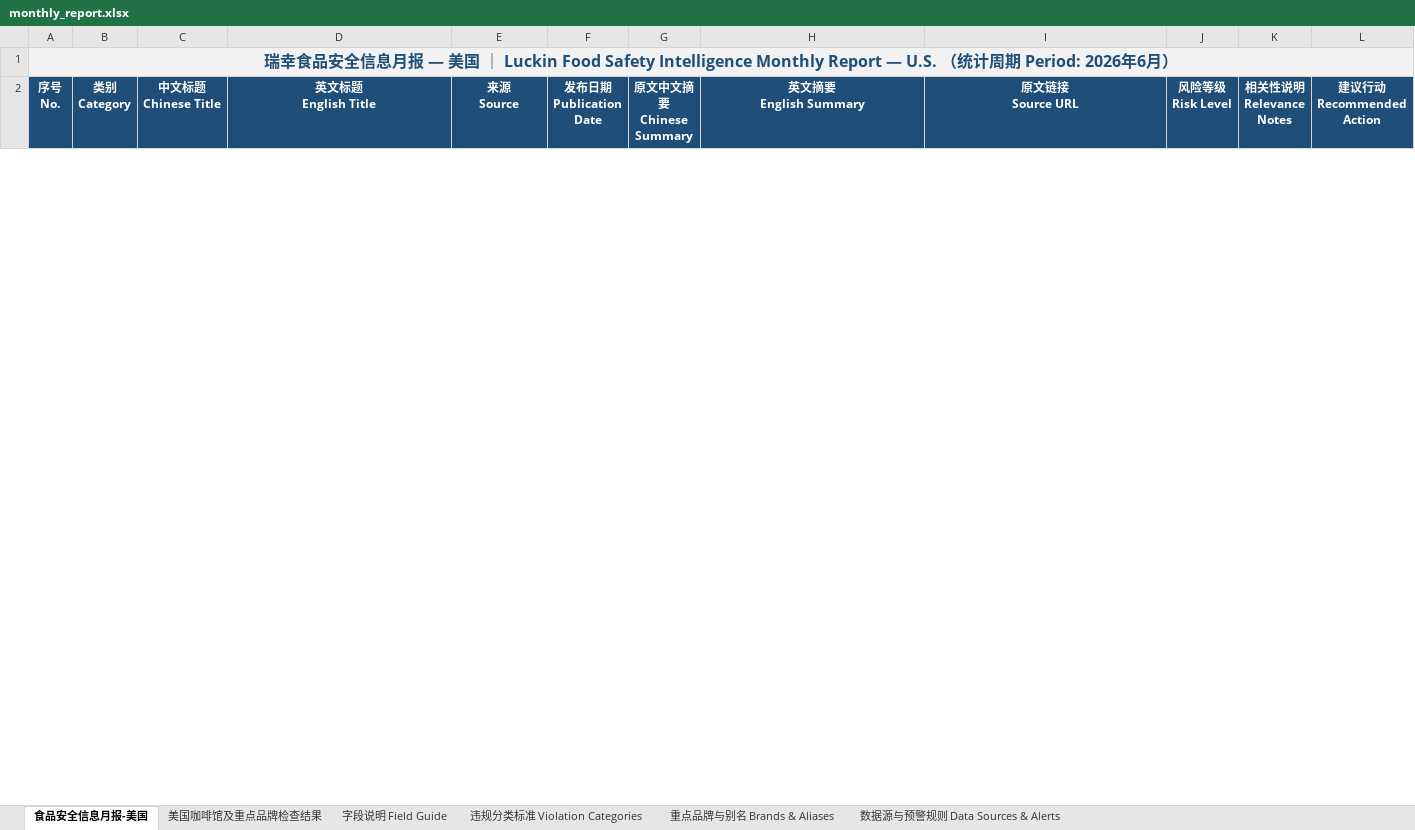
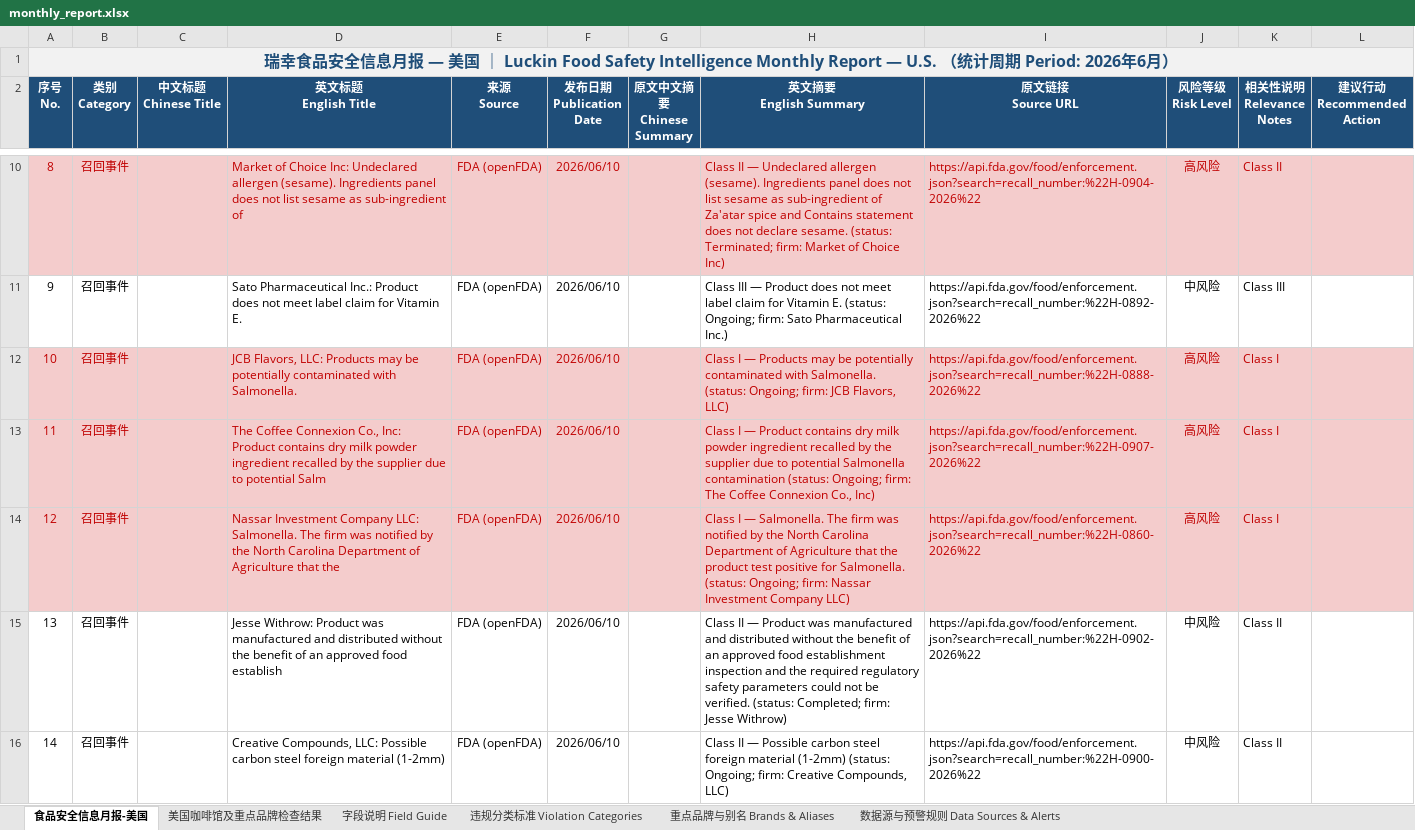
Before and after one commit to xiangyuzeng/qa_dashboard, an Excel workbook: public/exports/monthly_report.xlsx, sheet 食品安全信息月报-美国, drawn as a sheet; only a part is shown, gaps mark what is left out; values as stored, in another font and other column widths than the file's, no borders; conditional formats not drawn; the diff covers the shown part only; the diff names each change by its address in the sheet, - before the commit and + after, or states it on an @@ line.

```diff
--- a/public/exports/monthly_report.xlsx (sheet 食品安全信息月报-美国)
+++ b/public/exports/monthly_report.xlsx (sheet 食品安全信息月报-美国)
+row 10: 8 | 召回事件 |  | Market of Choice Inc: Undeclared allergen (sesame). Ingredients panel does not list sesame as sub-ingredient of | FDA (openFDA) | 2026/06/10 |  | Class II — Undeclared allergen (sesame). Ingredients panel does not list sesame as sub-ingredient of Za'atar spice and Contains statement does not declare sesame. (status: Terminated; firm: Market of Choice Inc) | https://api.fda.gov/food/enforcement.json?search=recall_number:%22H-0904-2026%22 | 高风险 | Class II
+row 11: 9 | 召回事件 |  | Sato Pharmaceutical Inc.: Product does not meet label claim for Vitamin E. | FDA (openFDA) | 2026/06/10 |  | Class III — Product does not meet label claim for Vitamin E. (status: Ongoing; firm: Sato Pharmaceutical Inc.) | https://api.fda.gov/food/enforcement.json?search=recall_number:%22H-0892-2026%22 | 中风险 | Class III
+row 12: 10 | 召回事件 |  | JCB Flavors, LLC: Products may be potentially contaminated with Salmonella. | FDA (openFDA) | 2026/06/10 |  | Class I — Products may be potentially contaminated with Salmonella. (status: Ongoing; firm: JCB Flavors, LLC) | https://api.fda.gov/food/enforcement.json?search=recall_number:%22H-0888-2026%22 | 高风险 | Class I
+row 13: 11 | 召回事件 |  | The Coffee Connexion Co., Inc: Product contains dry milk powder ingredient recalled by the supplier due to potential Salm | FDA (openFDA) | 2026/06/10 |  | Class I — Product contains dry milk powder ingredient recalled by the supplier due to potential Salmonella contamination (status: Ongoing; firm: The Coffee Connexion Co., Inc) | https://api.fda.gov/food/enforcement.json?search=recall_number:%22H-0907-2026%22 | 高风险 | Class I
+row 14: 12 | 召回事件 |  | Nassar Investment Company LLC: Salmonella. The firm was notified by the North Carolina Department of Agriculture that the | FDA (openFDA) | 2026/06/10 |  | Class I — Salmonella. The firm was notified by the North Carolina Department of Agriculture that the product test positive for Salmonella. (status: Ongoing; firm: Nassar Investment Company LLC) | https://api.fda.gov/food/enforcement.json?search=recall_number:%22H-0860-2026%22 | 高风险 | Class I
+row 15: 13 | 召回事件 |  | Jesse Withrow: Product was manufactured and distributed without the benefit of an approved food establish | FDA (openFDA) | 2026/06/10 |  | Class II — Product was manufactured and distributed without the benefit of an approved food establishment inspection and the required regulatory safety parameters could not be verified. (status: Completed; firm: Jesse Withrow) | https://api.fda.gov/food/enforcement.json?search=recall_number:%22H-0902-2026%22 | 中风险 | Class II
+row 16: 14 | 召回事件 |  | Creative Compounds, LLC: Possible carbon steel foreign material (1-2mm) | FDA (openFDA) | 2026/06/10 |  | Class II — Possible carbon steel foreign material (1-2mm) (status: Ongoing; firm: Creative Compounds, LLC) | https://api.fda.gov/food/enforcement.json?search=recall_number:%22H-0900-2026%22 | 中风险 | Class II
```
Also changed, not shown: 134 added rows and 6 removed rows elsewhere in this sheet, sheet 美国咖啡馆及重点品牌检查结果, 11 other files.
